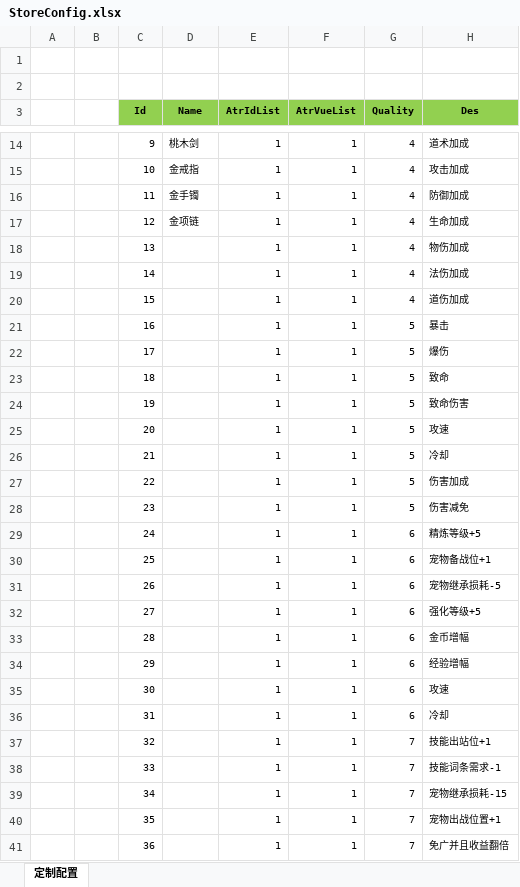
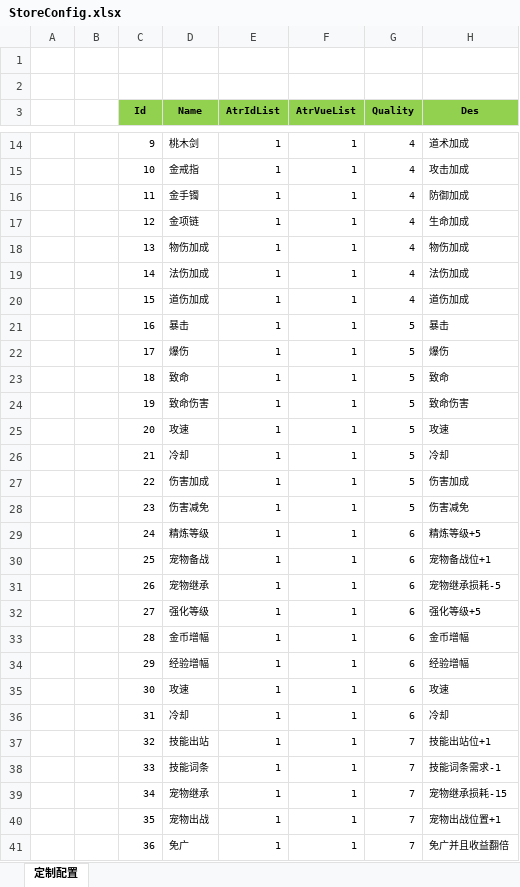
Before and after one commit to wokanjianyang/legend2, an Excel workbook: Excel/StoreConfig.xlsx, sheet 定制配置, drawn as a sheet; only a part is shown, gaps mark what is left out; values as stored, in another font and other column widths than the file's, no borders; the diff names each change by its address in the sheet, - before the commit and + after, or states it on an @@ line.

```diff
--- a/Excel/StoreConfig.xlsx (sheet 定制配置)
+++ b/Excel/StoreConfig.xlsx (sheet 定制配置)
-D18 (Name): (empty)
+D18 (Name): 物伤加成
-D19 (Name): (empty)
+D19 (Name): 法伤加成
-D20 (Name): (empty)
+D20 (Name): 道伤加成
-D21 (Name): (empty)
+D21 (Name): 暴击
-D22 (Name): (empty)
+D22 (Name): 爆伤
-D23 (Name): (empty)
+D23 (Name): 致命
-D24 (Name): (empty)
+D24 (Name): 致命伤害
-D25 (Name): (empty)
+D25 (Name): 攻速
-D26 (Name): (empty)
+D26 (Name): 冷却
-D27 (Name): (empty)
+D27 (Name): 伤害加成
-D28 (Name): (empty)
+D28 (Name): 伤害减免
-D29 (Name): (empty)
+D29 (Name): 精炼等级
-D30 (Name): (empty)
+D30 (Name): 宠物备战
-D31 (Name): (empty)
+D31 (Name): 宠物继承
-D32 (Name): (empty)
+D32 (Name): 强化等级
-D33 (Name): (empty)
+D33 (Name): 金币增幅
-D34 (Name): (empty)
+D34 (Name): 经验增幅
-D35 (Name): (empty)
+D35 (Name): 攻速
-D36 (Name): (empty)
+D36 (Name): 冷却
-D37 (Name): (empty)
+D37 (Name): 技能出站
-D38 (Name): (empty)
+D38 (Name): 技能词条
-D39 (Name): (empty)
+D39 (Name): 宠物继承
-D40 (Name): (empty)
+D40 (Name): 宠物出战
-D41 (Name): (empty)
+D41 (Name): 免广
```
Also changed, not shown: Excel/SkillConfig.xlsx, Excel/SkillModelConfig.xlsx, 45 other files.
